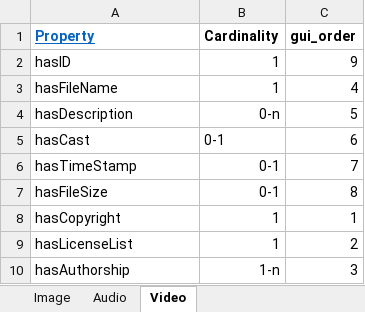
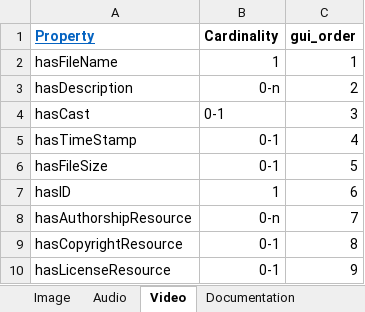
Before and after one commit to dasch-swiss/daschland-scripts, an Excel workbook: daschland_ontology/daschland (Alice in DaSCHland)/resources.xlsx, sheet Video, drawn as a sheet; values as stored, in another font and other column widths than the file's, no borders; charts and pictures not drawn; removed rows and columns are numbered as before the commit, all else as after; the diff names each change by its address in the sheet, - before the commit and + after, or states it on an @@ line.

Commit message:
Adaptations Data Model for Legal info on Resources
Update deprecated functions

```diff
--- a/daschland_ontology/daschland (Alice in DaSCHland)/resources.xlsx (sheet Video)
+++ b/daschland_ontology/daschland (Alice in DaSCHland)/resources.xlsx (sheet Video)
+sheet tab: Documentation
-row 2: hasID | 1 | 9
-C2 (gui_order): 4
+C2 (gui_order): 1
-C3 (gui_order): 5
+C3 (gui_order): 2
-C4 (gui_order): 6
+C4 (gui_order): 3
-C5 (gui_order): 7
+C5 (gui_order): 4
-C6 (gui_order): 8
+C6 (gui_order): 5
-row 8: hasCopyright | 1 | 1
-row 9: hasLicenseList | 1 | 2
-row 10: hasAuthorship | 1-n | 3
+row 7: hasID | 1 | 6
+row 8: hasAuthorshipResource | 0-n | 7
+row 9: hasCopyrightResource | 0-1 | 8
+row 10: hasLicenseResource | 0-1 | 9
```
Also changed, not shown: sheet Audio, sheet Image, sheet BookEdition, sheet BookCover, sheet Character, sheet classes, 6 more sheets, charts or pictures, daschland_ontology/json_header.xlsx, daschland_ontology/metadata (Metadata)/resources.xlsx, 45 other files.
